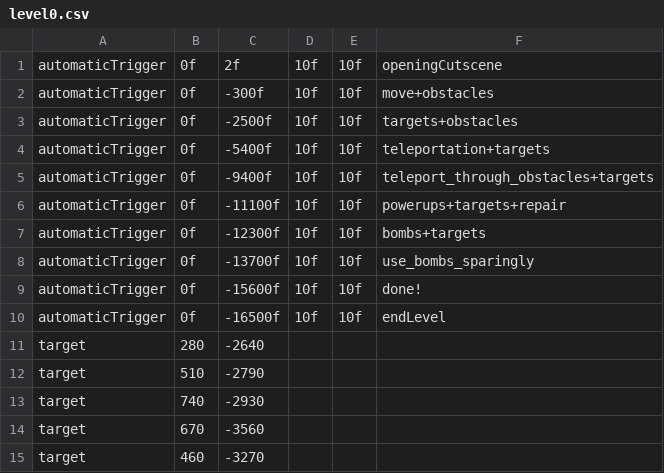
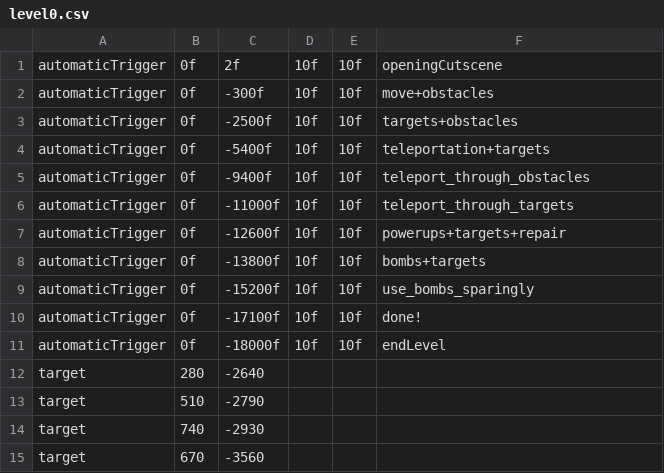
Before and after one commit to JosteinSale/Star-Mouse, a CSV file: src/resources/flying/leveldata/level0.csv, drawn as a sheet; only a part is shown; the shorter side is filled out with more unchanged rows; the diff covers the shown part only.

```diff
--- a/src/resources/flying/leveldata/level0.csv
+++ b/src/resources/flying/leveldata/level0.csv
@@ -4,8 +4,9 @@ automaticTrigger;0f;-2500f;10f;10f;targets+obstacles
 automaticTrigger;0f;-5400f;10f;10f;teleportation+targets
-automaticTrigger;0f;-9400f;10f;10f;teleport_through_obstacles+targets
-automaticTrigger;0f;-11100f;10f;10f;powerups+targets+repair
-automaticTrigger;0f;-12300f;10f;10f;bombs+targets
-automaticTrigger;0f;-13700f;10f;10f;use_bombs_sparingly
-automaticTrigger;0f;-15600f;10f;10f;done!
-automaticTrigger;0f;-16500f;10f;10f;endLevel
+automaticTrigger;0f;-9400f;10f;10f;teleport_through_obstacles
+automaticTrigger;0f;-11000f;10f;10f;teleport_through_targets
+automaticTrigger;0f;-12600f;10f;10f;powerups+targets+repair
+automaticTrigger;0f;-13800f;10f;10f;bombs+targets
+automaticTrigger;0f;-15200f;10f;10f;use_bombs_sparingly
+automaticTrigger;0f;-17100f;10f;10f;done!
+automaticTrigger;0f;-18000f;10f;10f;endLevel
 target;280;-2640
```
Also changed, not shown: 2 added rows, 2 removed rows and 24 edited cells elsewhere in this file, src/resources/exploring/cutscenes/level1/level1_area1.csv, src/resources/exploring/cutscenes/level1/level1_area5.csv, 9 other files.
